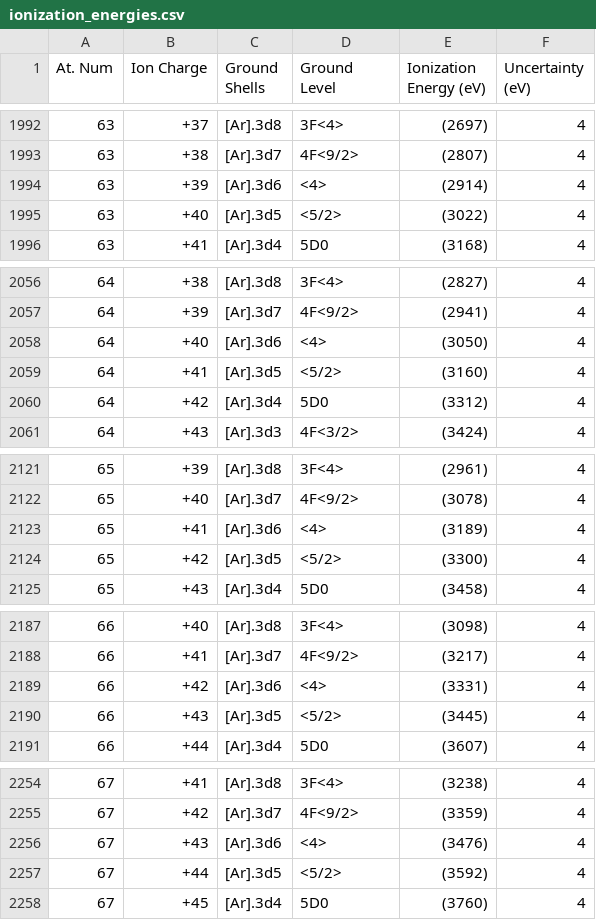
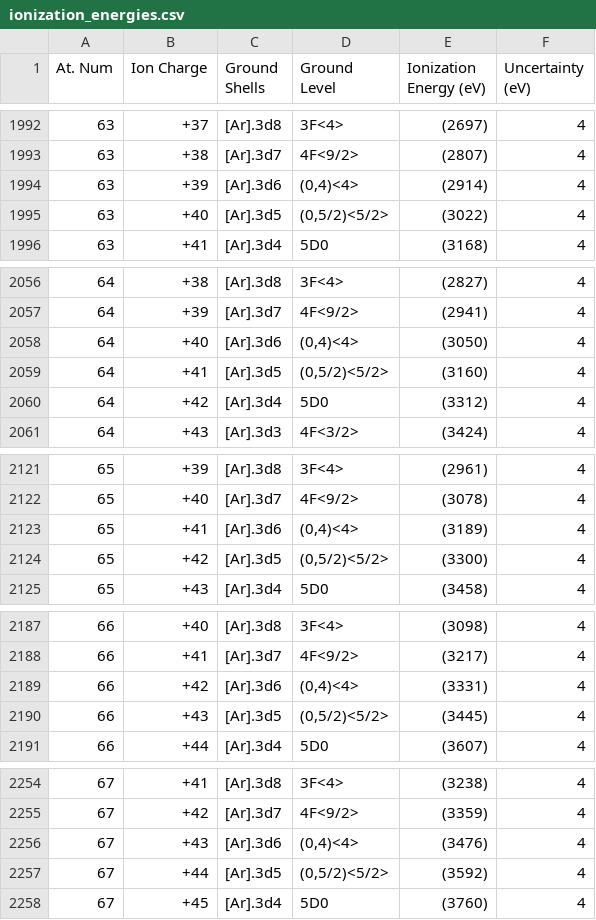
Before and after one commit to tardis-sn/carsus-data-nist, a CSV file: nist_data/ionization_energies.csv, drawn as a sheet; only a part is shown, gaps mark what is left out; the diff covers the shown part only.

```diff
--- a/nist_data/ionization_energies.csv
+++ b/nist_data/ionization_energies.csv
@@ -1993,4 +1993,4 @@ At. Num,Ion Charge,Ground Shells,Ground Level,Ionization Energy (eV),Uncertainty
 63,+38,[Ar].3d7,4F<9/2>,(2807),4
-63,+39,[Ar].3d6,<4>,(2914),4
-63,+40,[Ar].3d5,<5/2>,(3022),4
+63,+39,[Ar].3d6,"(0,4)<4>",(2914),4
+63,+40,[Ar].3d5,"(0,5/2)<5/2>",(3022),4
 63,+41,[Ar].3d4,5D0,(3168),4
@@ -2057,4 +2057,4 @@ At. Num,Ion Charge,Ground Shells,Ground Level,Ionization Energy (eV),Uncertainty
 64,+39,[Ar].3d7,4F<9/2>,(2941),4
-64,+40,[Ar].3d6,<4>,(3050),4
-64,+41,[Ar].3d5,<5/2>,(3160),4
+64,+40,[Ar].3d6,"(0,4)<4>",(3050),4
+64,+41,[Ar].3d5,"(0,5/2)<5/2>",(3160),4
 64,+42,[Ar].3d4,5D0,(3312),4
@@ -2122,4 +2122,4 @@ At. Num,Ion Charge,Ground Shells,Ground Level,Ionization Energy (eV),Uncertainty
 65,+40,[Ar].3d7,4F<9/2>,(3078),4
-65,+41,[Ar].3d6,<4>,(3189),4
-65,+42,[Ar].3d5,<5/2>,(3300),4
+65,+41,[Ar].3d6,"(0,4)<4>",(3189),4
+65,+42,[Ar].3d5,"(0,5/2)<5/2>",(3300),4
 65,+43,[Ar].3d4,5D0,(3458),4
@@ -2188,4 +2188,4 @@ At. Num,Ion Charge,Ground Shells,Ground Level,Ionization Energy (eV),Uncertainty
 66,+41,[Ar].3d7,4F<9/2>,(3217),4
-66,+42,[Ar].3d6,<4>,(3331),4
-66,+43,[Ar].3d5,<5/2>,(3445),4
+66,+42,[Ar].3d6,"(0,4)<4>",(3331),4
+66,+43,[Ar].3d5,"(0,5/2)<5/2>",(3445),4
 66,+44,[Ar].3d4,5D0,(3607),4
@@ -2255,4 +2255,4 @@ At. Num,Ion Charge,Ground Shells,Ground Level,Ionization Energy (eV),Uncertainty
 67,+42,[Ar].3d7,4F<9/2>,(3359),4
-67,+43,[Ar].3d6,<4>,(3476),4
-67,+44,[Ar].3d5,<5/2>,(3592),4
+67,+43,[Ar].3d6,"(0,4)<4>",(3476),4
+67,+44,[Ar].3d5,"(0,5/2)<5/2>",(3592),4
 67,+45,[Ar].3d4,5D0,(3760),4
```
Also changed, not shown: 184 edited cells elsewhere in this file, 1 other file.
